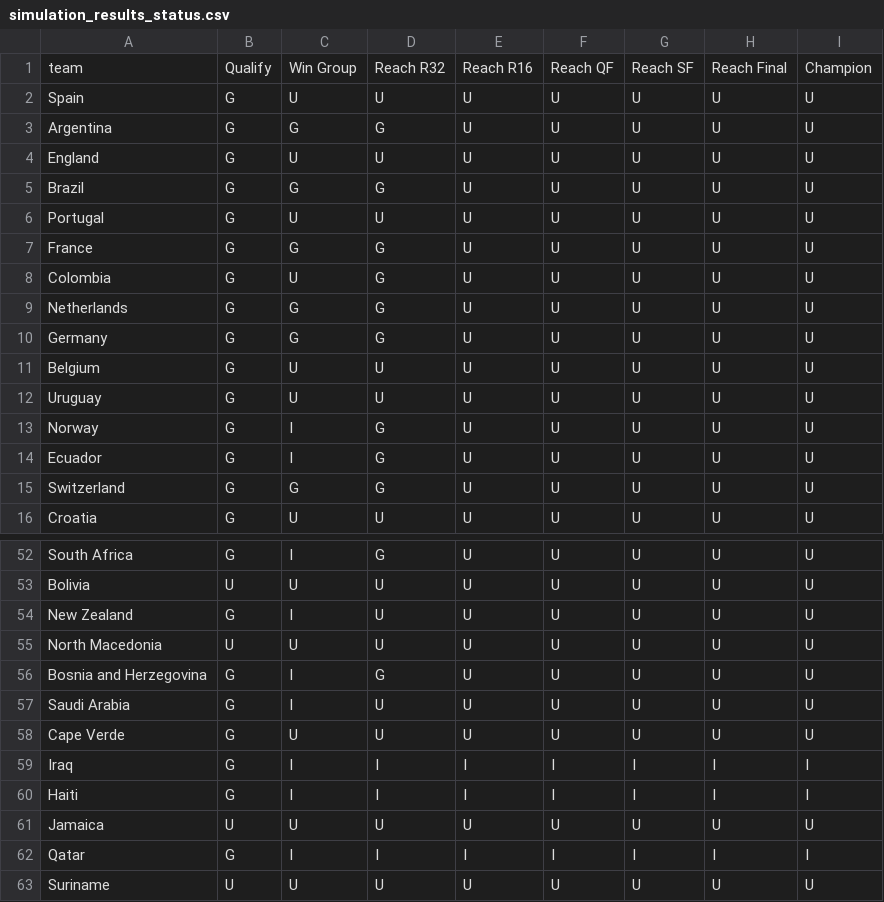
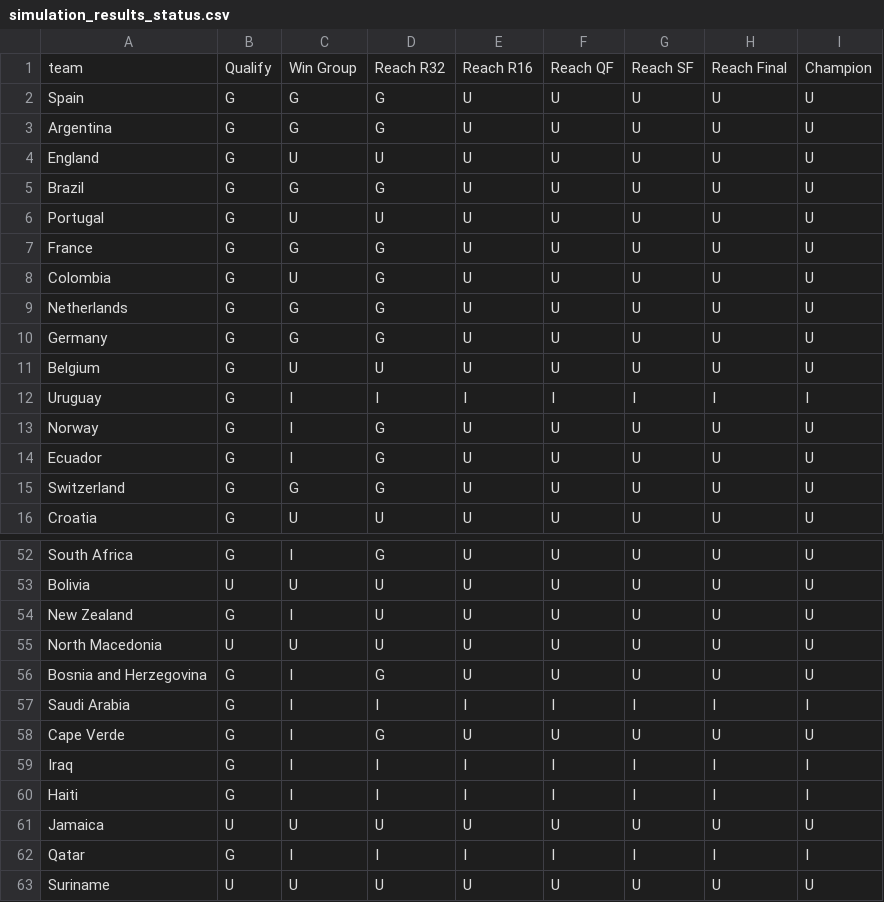
Before and after one commit to rwarneke/football_model, a CSV file: model_output/simulation_results_status.csv, drawn as a sheet; only a part is shown, gaps mark what is left out.

```diff
--- a/model_output/simulation_results_status.csv
+++ b/model_output/simulation_results_status.csv
@@ -1,3 +1,3 @@
 team,Qualify,Win Group,Reach R32,Reach R16,Reach QF,Reach SF,Reach Final,Champion
-Spain,G,U,U,U,U,U,U,U
+Spain,G,G,G,U,U,U,U,U
 Argentina,G,G,G,U,U,U,U,U
@@ -11,3 +11,3 @@ Germany,G,G,G,U,U,U,U,U
 Belgium,G,U,U,U,U,U,U,U
-Uruguay,G,U,U,U,U,U,U,U
+Uruguay,G,I,I,I,I,I,I,I
 Norway,G,I,G,U,U,U,U,U
@@ -56,4 +56,4 @@ North Macedonia,U,U,U,U,U,U,U,U
 Bosnia and Herzegovina,G,I,G,U,U,U,U,U
-Saudi Arabia,G,I,U,U,U,U,U,U
-Cape Verde,G,U,U,U,U,U,U,U
+Saudi Arabia,G,I,I,I,I,I,I,I
+Cape Verde,G,I,G,U,U,U,U,U
 Iraq,G,I,I,I,I,I,I,I
```
Also changed, not shown: model_output/ratings_history_yearly.csv, web/public/model_output/simulation_results.csv, 15 other files.
